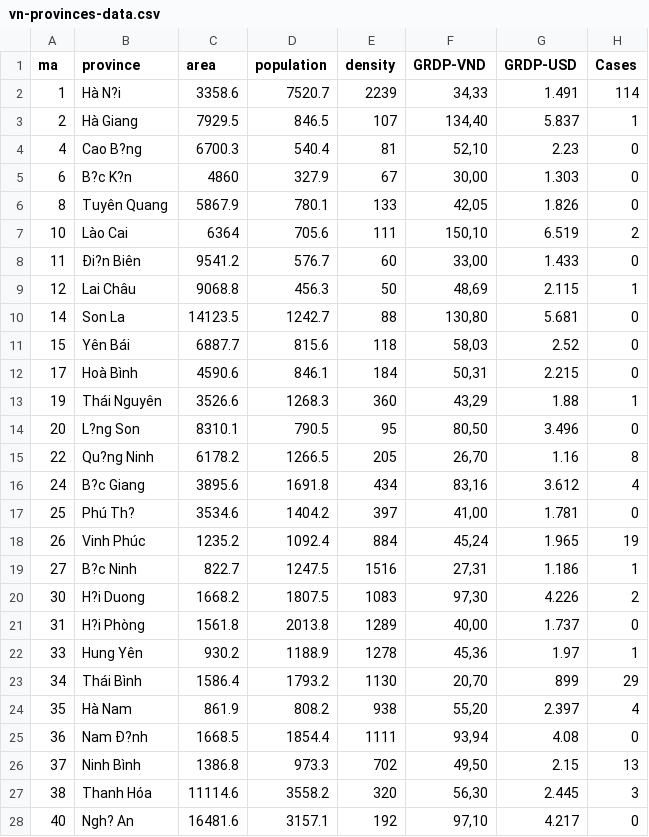
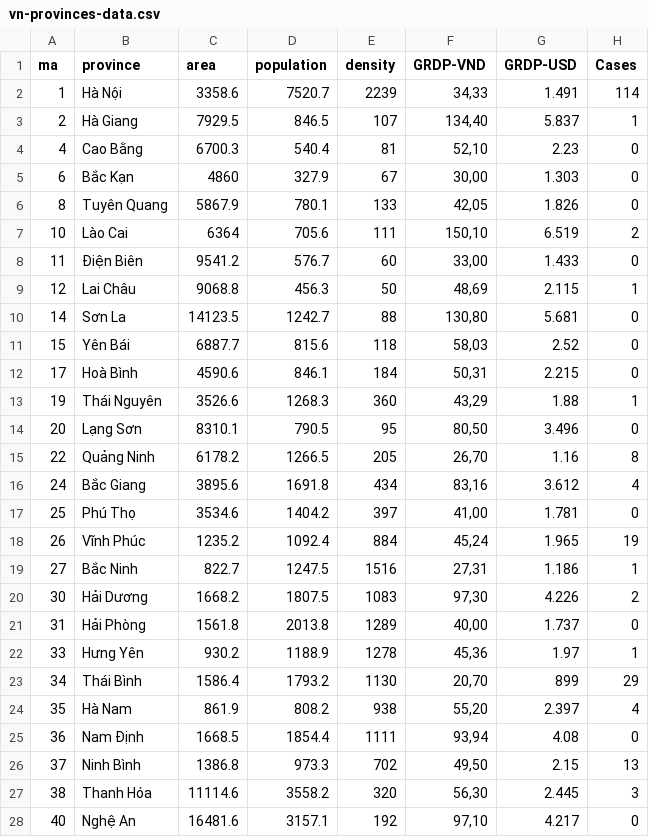
Before and after one commit to ChenHieu170600/Analytic-Observational-Data-, a CSV file: vn-provinces-data.csv, drawn as a sheet; only a part is shown; the diff covers the shown part only; the diff names each change by its address in the sheet, - before the commit and + after, or states it on an @@ line.

Commit message:
Update vn-provinces-data.csv

```diff
--- a/vn-provinces-data.csv
+++ b/vn-provinces-data.csv
-B2 (province): Hà N?i
+B2 (province): Hà Nội
-B4 (province): Cao B?ng
+B4 (province): Cao Bằng
-B5 (province): B?c K?n
+B5 (province): Bắc Kạn
-B8 (province): Ði?n Biên
+B8 (province): Ðiện Biên
-B10 (province): Son La
+B10 (province): Sơn La
-B14 (province): L?ng Son
+B14 (province): Lạng Sơn
-B15 (province): Qu?ng Ninh
+B15 (province): Quảng Ninh
-B16 (province): B?c Giang
+B16 (province): Bắc Giang
-B17 (province): Phú Th?
+B17 (province): Phú Thọ
-B18 (province): Vinh Phúc
+B18 (province): Vĩnh Phúc
-B19 (province): B?c Ninh
+B19 (province): Bắc Ninh
-B20 (province): H?i Duong
+B20 (province): Hải Dương
-B21 (province): H?i Phòng
+B21 (province): Hải Phòng
-B22 (province): Hung Yên
+B22 (province): Hưng Yên
-B25 (province): Nam Ð?nh
+B25 (province): Nam Ðịnh
-B28 (province): Ngh? An
+B28 (province): Nghệ An
```
Also changed, not shown: 25 edited cells elsewhere in this file.
